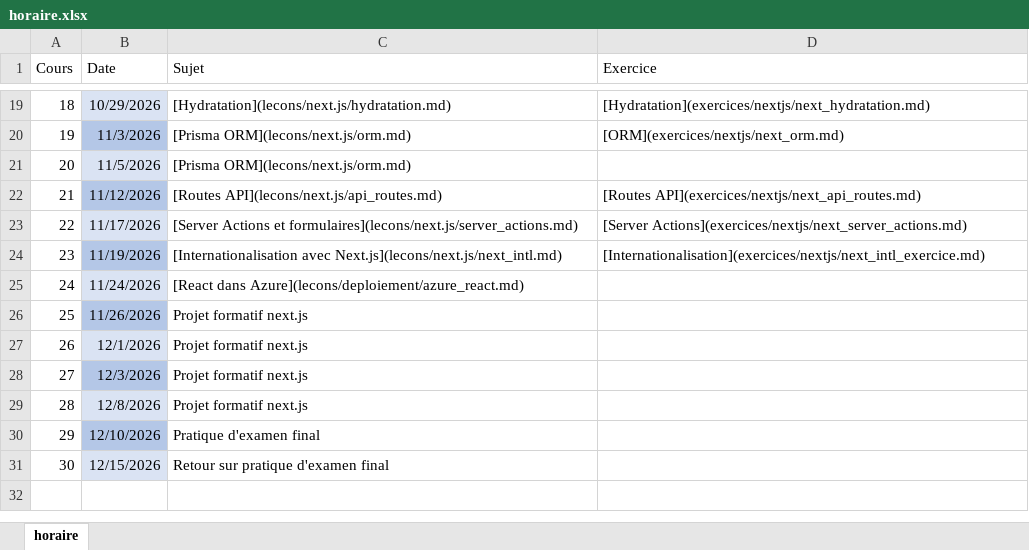
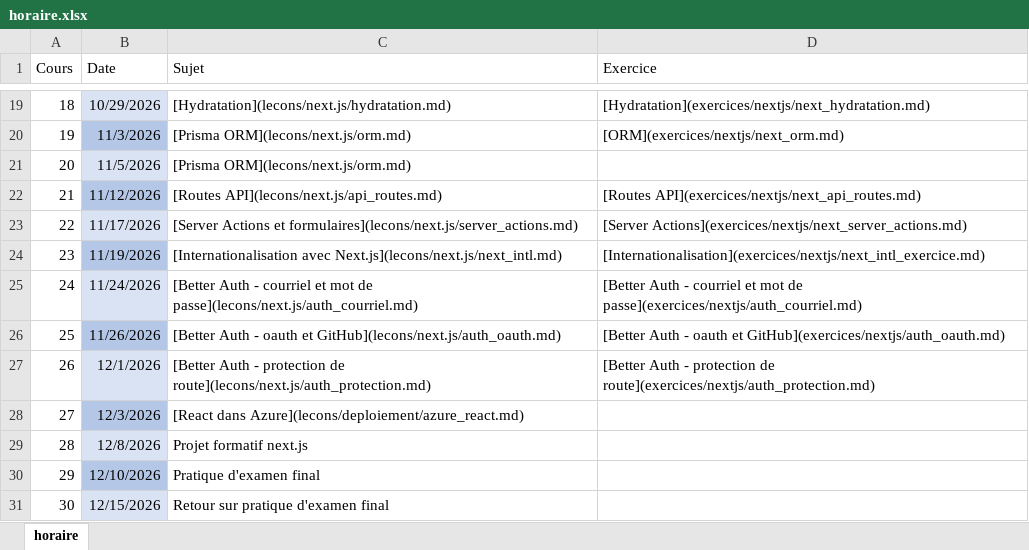
Before and after one commit to cegepvictoetienne/web3, an Excel workbook: template/horaire.xlsx, sheet horaire, drawn as a sheet; only a part is shown, gaps mark what is left out; values as stored, in another font and other column widths than the file's, no borders; the diff names each change by its address in the sheet, - before the commit and + after, or states it on an @@ line.

Commit message:
ajout betterauth

```diff
--- a/template/horaire.xlsx (sheet horaire)
+++ b/template/horaire.xlsx (sheet horaire)
-C25 (Sujet): [React dans Azure](lecons/deploiement/azure_react.md)
+C25 (Sujet): [Better Auth - courriel et mot de passe](lecons/next.js/auth_courriel.md)
-D25 (Exercice): (empty)
+D25 (Exercice): [Better Auth - courriel et mot de passe](exercices/nextjs/auth_courriel.md)
-C26 (Sujet): Projet formatif next.js
+C26 (Sujet): [Better Auth - oauth et GitHub](lecons/next.js/auth_oauth.md)
-D26 (Exercice): (empty)
+D26 (Exercice): [Better Auth - oauth et GitHub](exercices/nextjs/auth_oauth.md)
-C27 (Sujet): Projet formatif next.js
+C27 (Sujet): [Better Auth - protection de route](lecons/next.js/auth_protection.md)
-D27 (Exercice): (empty)
+D27 (Exercice): [Better Auth - protection de route](exercices/nextjs/auth_protection.md)
-C28 (Sujet): Projet formatif next.js
+C28 (Sujet): [React dans Azure](lecons/deploiement/azure_react.md)
```
Also changed, not shown: 11 other files.
